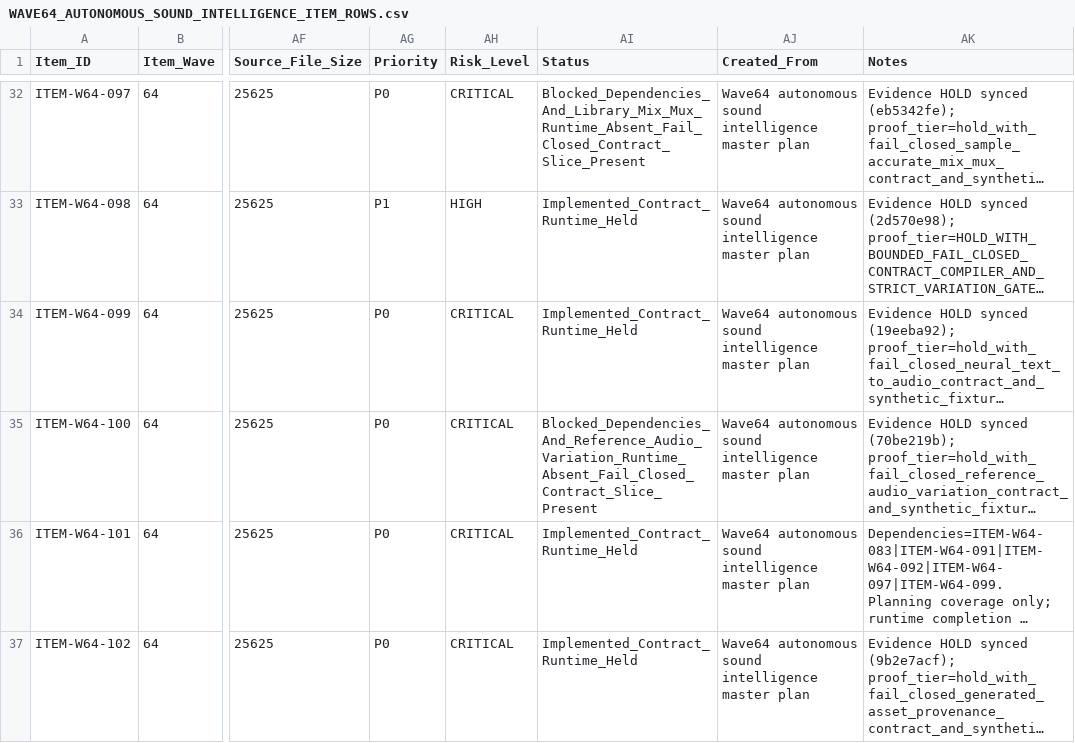
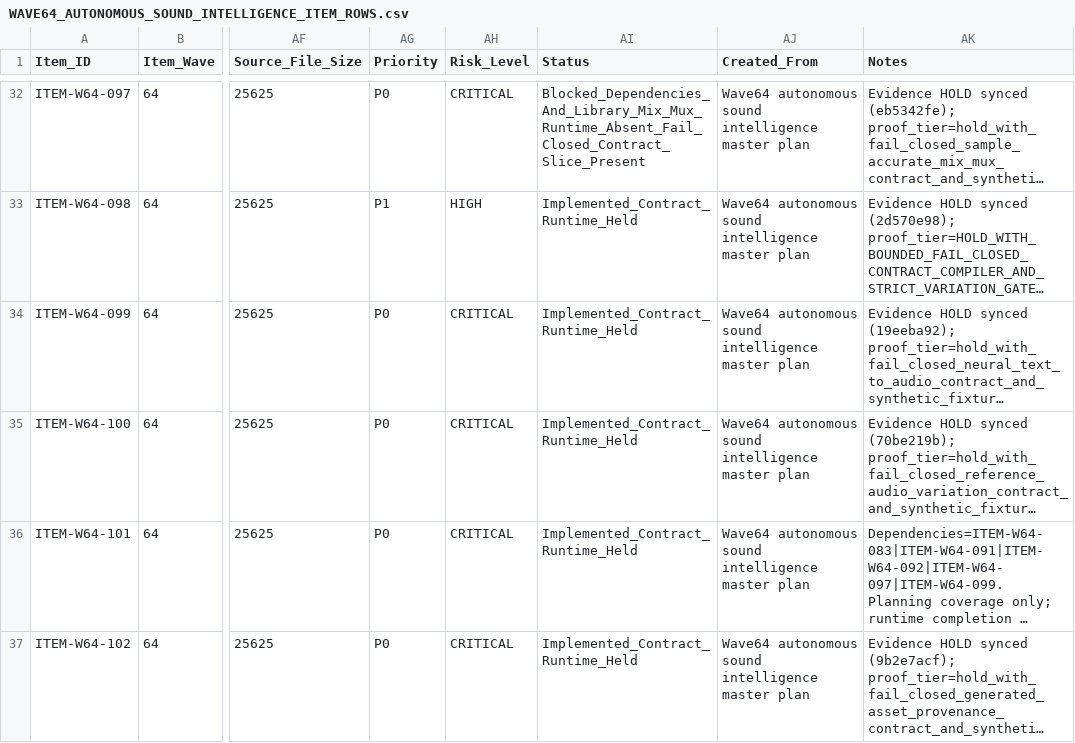
Before and after one commit to KevinSGarrett/Comfy_UI_Main, a CSV file: Plan/Items/Waves/Wave64/WAVE64_AUTONOMOUS_SOUND_INTELLIGENCE_ITEM_ROWS.csv, drawn as a sheet; only a part is shown, gaps mark what is left out; long unchanged cells end in …; the diff names each change by its address in the sheet, - before the commit and + after, or states it on an @@ line.

```diff
--- a/Plan/Items/Waves/Wave64/WAVE64_AUTONOMOUS_SOUND_INTELLIGENCE_ITEM_ROWS.csv
+++ b/Plan/Items/Waves/Wave64/WAVE64_AUTONOMOUS_SOUND_INTELLIGENCE_ITEM_ROWS.csv
-AI35 (Status): Blocked_Dependencies_And_Reference_Audio_Variation_Runtime_Absent_Fail_Closed_Contract_Slice_Present
+AI35 (Status): Implemented_Contract_Runtime_Held
```
Also changed, not shown: Plan/Tracker/Waves/Wave64/WAVE64_AUTONOMOUS_SOUND_INTELLIGENCE_TRACKER_ROWS.csv, 13 other files.
